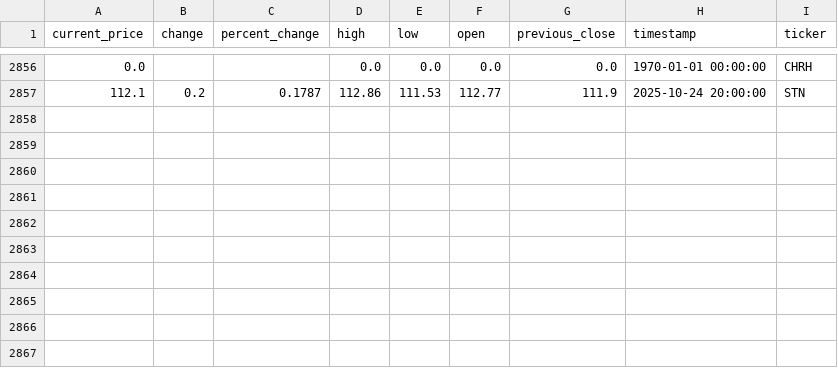
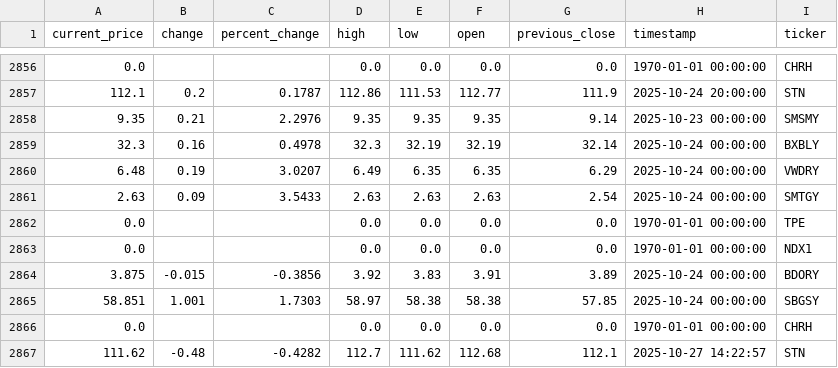
Before and after one commit to audreydottech/esg-data-pipeline, a CSV file: data/esg-stock-prices.csv, drawn as a sheet; only a part is shown, gaps mark what is left out.

```diff
--- a/data/esg-stock-prices.csv
+++ b/data/esg-stock-prices.csv
@@ -2857 +2857,11 @@ current_price,change,percent_change,high,low,open,previous_close,timestamp,ticke
 112.1,0.2,0.1787,112.86,111.53,112.77,111.9,2025-10-24 20:00:00,STN
+9.35,0.21,2.2976,9.35,9.35,9.35,9.14,2025-10-23 00:00:00,SMSMY
+32.3,0.16,0.4978,32.3,32.19,32.19,32.14,2025-10-24 00:00:00,BXBLY
+6.48,0.19,3.0207,6.49,6.35,6.35,6.29,2025-10-24 00:00:00,VWDRY
+2.63,0.09,3.5433,2.63,2.63,2.63,2.54,2025-10-24 00:00:00,SMTGY
+0.0,,,0.0,0.0,0.0,0.0,1970-01-01 00:00:00,TPE
+0.0,,,0.0,0.0,0.0,0.0,1970-01-01 00:00:00,NDX1
+3.875,-0.015,-0.3856,3.92,3.83,3.91,3.89,2025-10-24 00:00:00,BDORY
+58.851,1.001,1.7303,58.97,58.38,58.38,57.85,2025-10-24 00:00:00,SBGSY
+0.0,,,0.0,0.0,0.0,0.0,1970-01-01 00:00:00,CHRH
+111.62,-0.48,-0.4282,112.7,111.62,112.68,112.1,2025-10-27 14:22:57,STN
```
